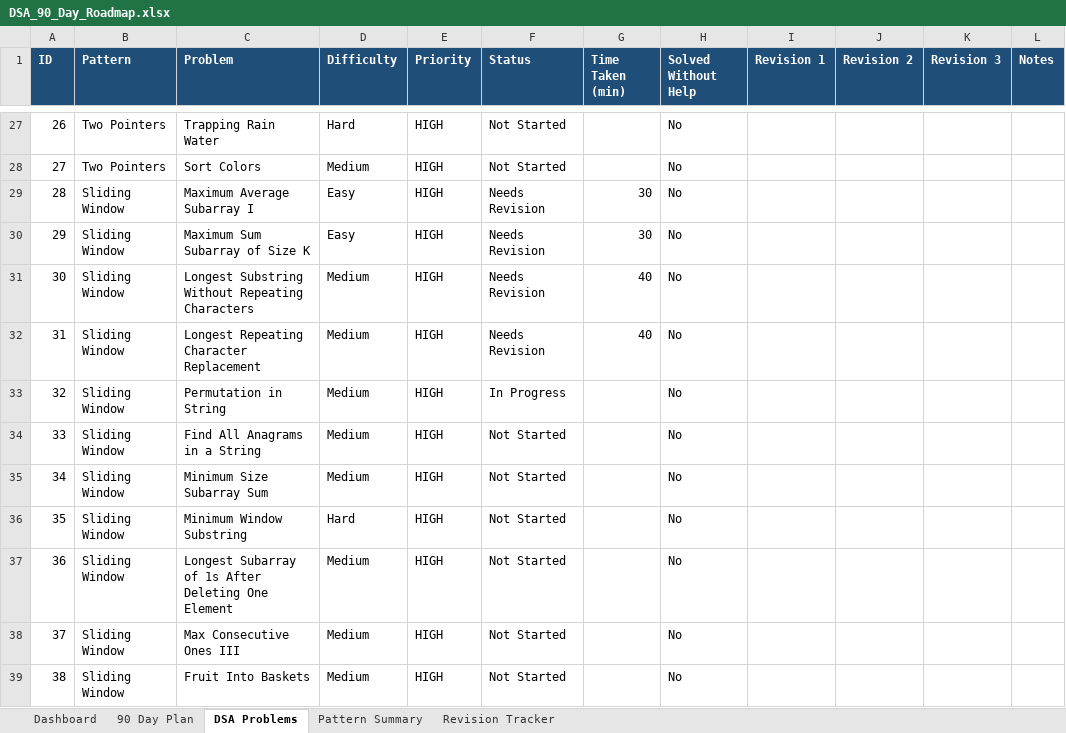
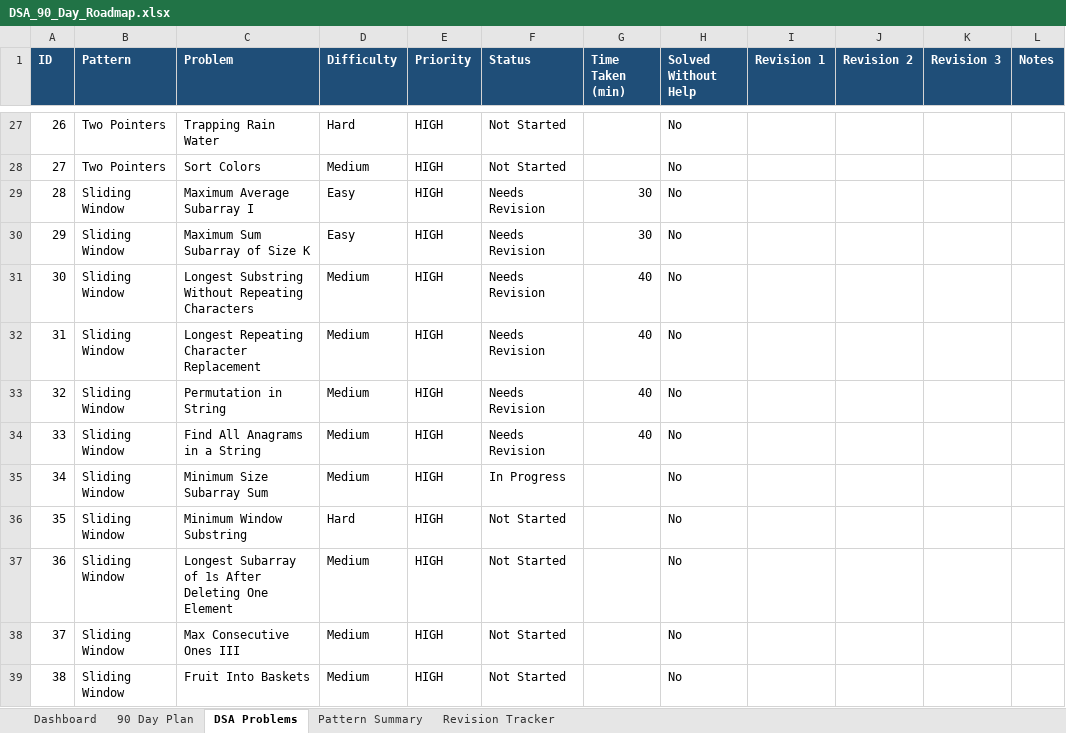
Before and after one commit to sreenivas86/Target-learn, an Excel workbook: documents/plan/DSA_90_Day_Roadmap.xlsx, sheet DSA Problems, drawn as a sheet; only a part is shown, gaps mark what is left out; values as stored, in another font and other column widths than the file's, no borders; the diff names each change by its address in the sheet, - before the commit and + after, or states it on an @@ line.

```diff
--- a/documents/plan/DSA_90_Day_Roadmap.xlsx (sheet DSA Problems)
+++ b/documents/plan/DSA_90_Day_Roadmap.xlsx (sheet DSA Problems)
-F33 (Status): In Progress
+F33 (Status): Needs Revision
-G33:G34 (Time Taken (min)): (empty)
+G33:G34 (Time Taken (min)): 40
-F34 (Status): Not Started
+F34 (Status): Needs Revision
-F35 (Status): Not Started
+F35 (Status): In Progress
```
Also changed, not shown: sheet Revision Tracker, sheet Dashboard, 1 other file.
